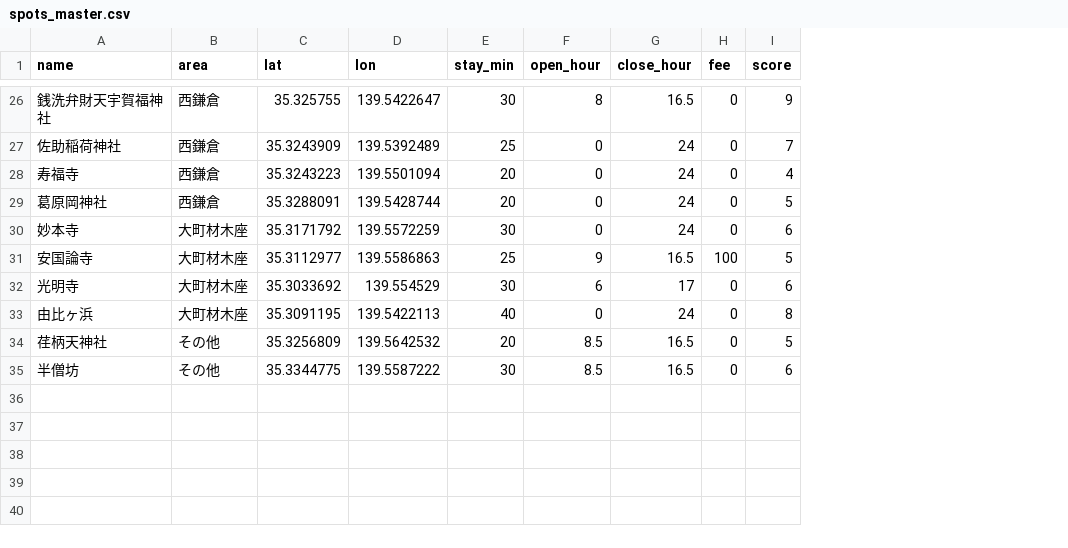
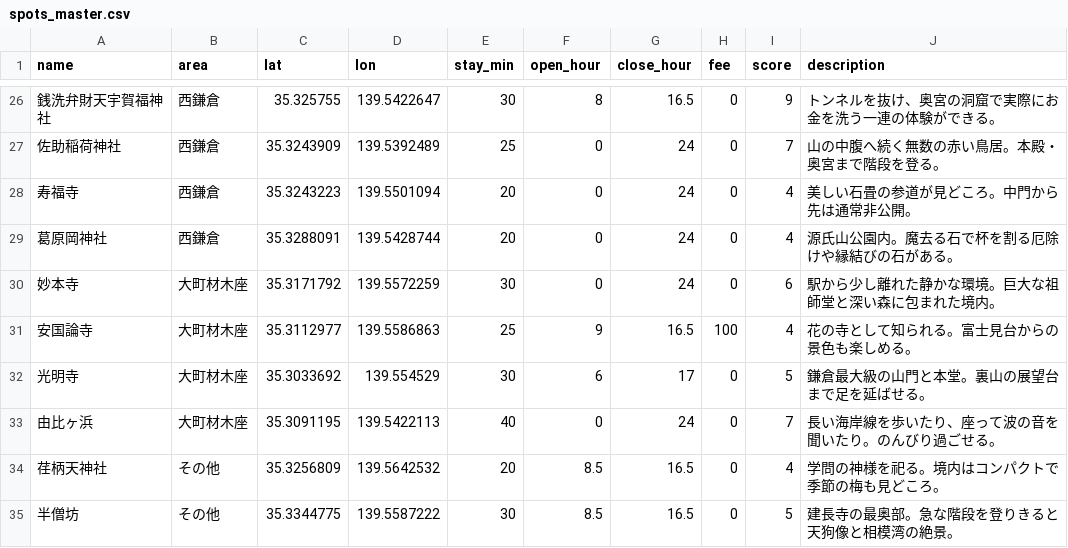
Before and after one commit to Soma2028/kanagawa-route, a CSV file: spots_master.csv, drawn as a sheet; only a part is shown, gaps mark what is left out; the diff covers the shown part only; the diff names each change by its address in the sheet, - before the commit and + after, or states it on an @@ line.

```diff
--- a/spots_master.csv
+++ b/spots_master.csv
+column J (description), rows 26-35: トンネルを抜け、奥宮の洞窟で実際にお金を洗う一連の体験ができる。 | 山の中腹へ続く無数の赤い鳥居。本殿・奥宮まで階段を登る。 | 美しい石畳の参道が見どころ。中門から先は通常非公開。 | 源氏山公園内。魔去る石で杯を割る厄除けや縁結びの石がある。 | 駅から少し離れた静かな環境。巨大な祖師堂と深い森に包まれた境内。 | 花の寺として知られる。富士見台からの景色も楽しめる。 | 鎌倉最大級の山門と本堂。裏山の展望台まで足を延ばせる。 | 長い海岸線を歩いたり、座って波の音を聞いたり。のんびり過ごせる。 | 学問の神様を祀る。境内はコンパクトで季節の梅も見どころ。 | 建長寺の最奥部。急な階段を登りきると天狗像と相模湾の絶景。
-I29 (score): 5
+I29 (score): 4
-I31 (score): 5
+I31 (score): 4
-I32 (score): 6
+I32 (score): 5
-I33 (score): 8
+I33 (score): 7
-I34 (score): 5
+I34 (score): 4
-I35 (score): 6
+I35 (score): 5
```
Also changed, not shown: 8 edited cells elsewhere in this file, 3 other files.
